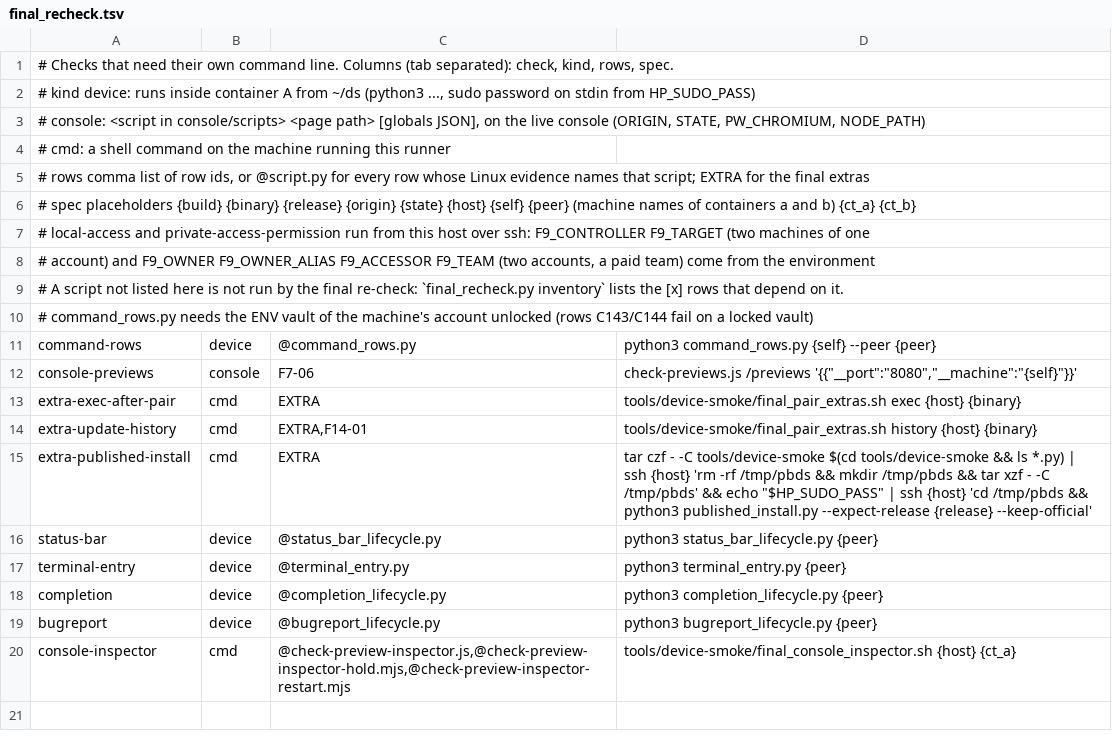
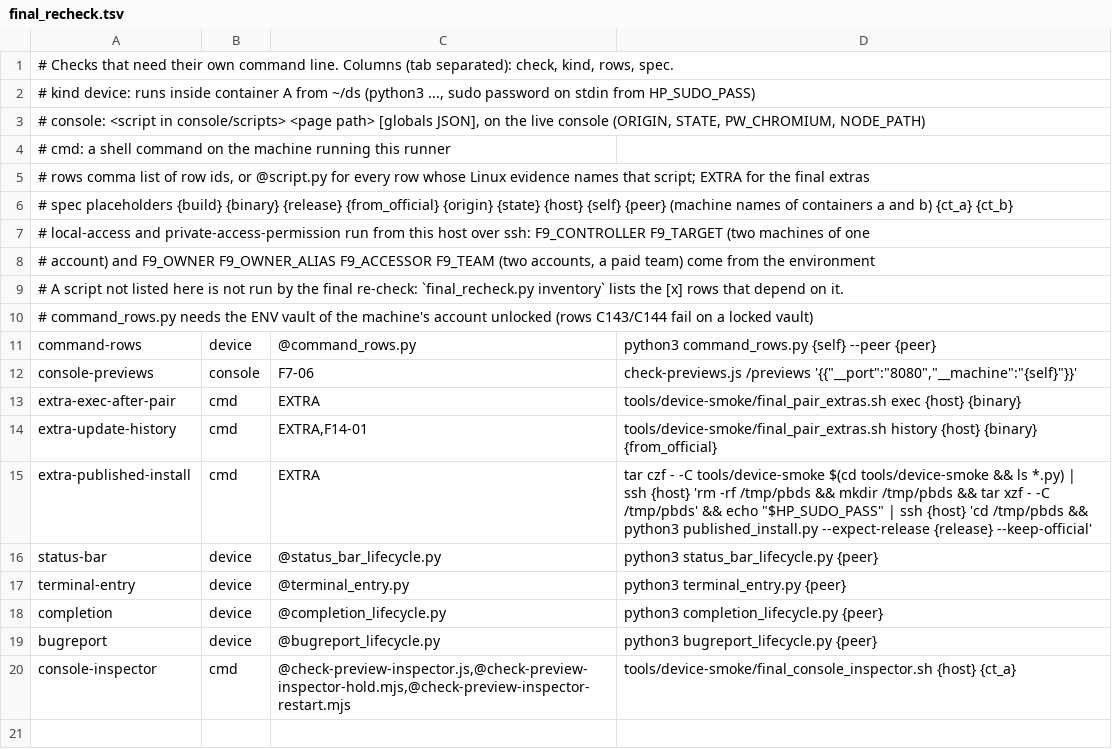
Before and after one commit to pinksaucepasta/paperboat, a TSV file: tools/device-smoke/final_recheck.tsv, drawn as a sheet; only a part is shown.

```diff
--- a/tools/device-smoke/final_recheck.tsv
+++ b/tools/device-smoke/final_recheck.tsv
@@ -5,3 +5,3 @@
 #   rows  comma list of row ids, or @script.py for every row whose Linux evidence names that script; EXTRA for the final extras
-#   spec  placeholders {build} {binary} {release} {origin} {state} {host} {self} {peer} (machine names of containers a and b) {ct_a} {ct_b}
+#   spec  placeholders {build} {binary} {release} {from_official} {origin} {state} {host} {self} {peer} (machine names of containers a and b) {ct_a} {ct_b}
 #         local-access and private-access-permission run from this host over ssh: F9_CONTROLLER F9_TARGET (two machines of one
@@ -13,3 +13,3 @@ console-previews	console	F7-06	check-previews.js /previews '{{"__port":"8080","_
 extra-exec-after-pair	cmd	EXTRA	tools/device-smoke/final_pair_extras.sh exec {host} {binary}
-extra-update-history	cmd	EXTRA,F14-01	tools/device-smoke/final_pair_extras.sh history {host} {binary}
+extra-update-history	cmd	EXTRA,F14-01	tools/device-smoke/final_pair_extras.sh history {host} {binary} {from_official}
 extra-published-install	cmd	EXTRA	tar czf - -C tools/device-smoke $(cd tools/device-smoke && ls *.py) | ssh {host} 'rm -rf /tmp/pbds && mkdir /tmp/pbds && tar xzf - -C /tmp/pbds' && echo "$HP_SUDO_PASS" | ssh {host} 'cd /tmp/pbds && python3 published_install.py --expect-release {release} --keep-official'
```
Also changed, not shown: 2 other files.
